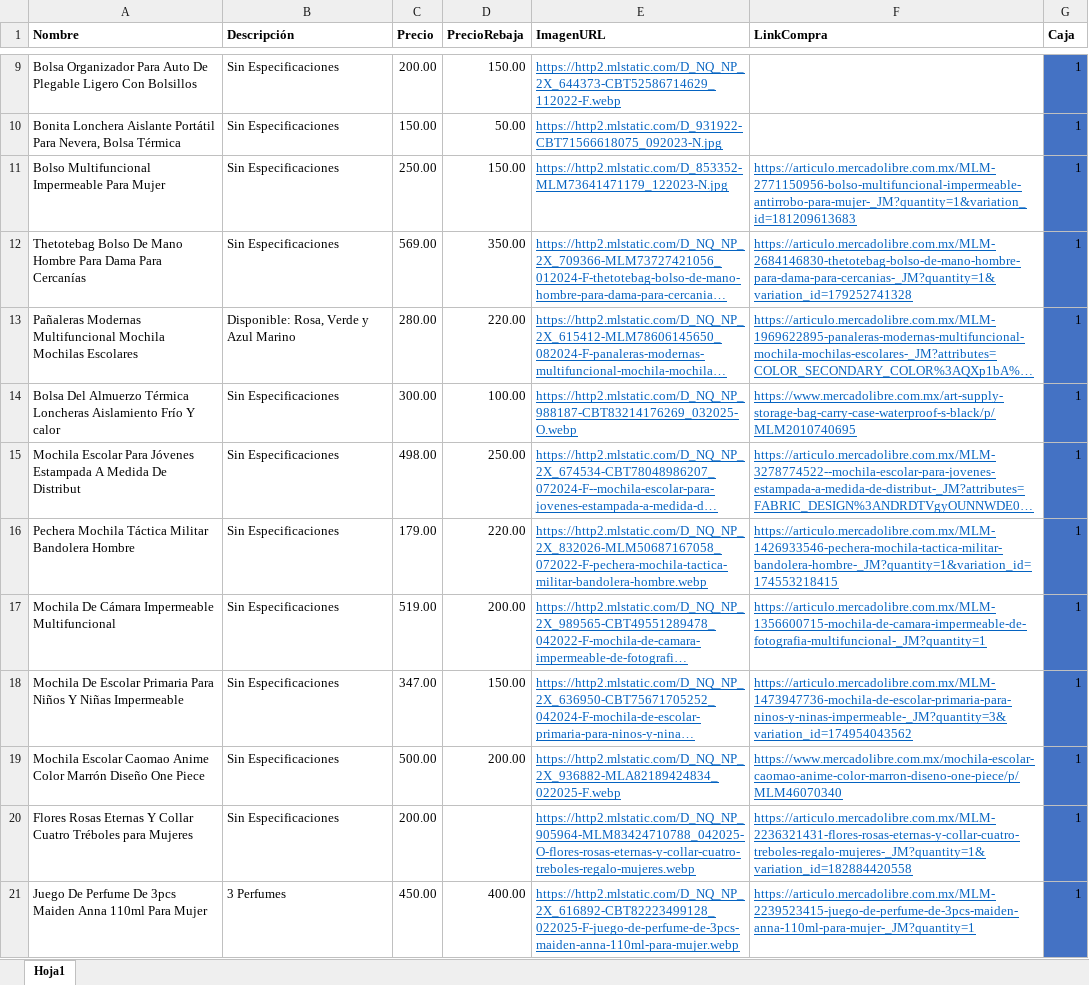
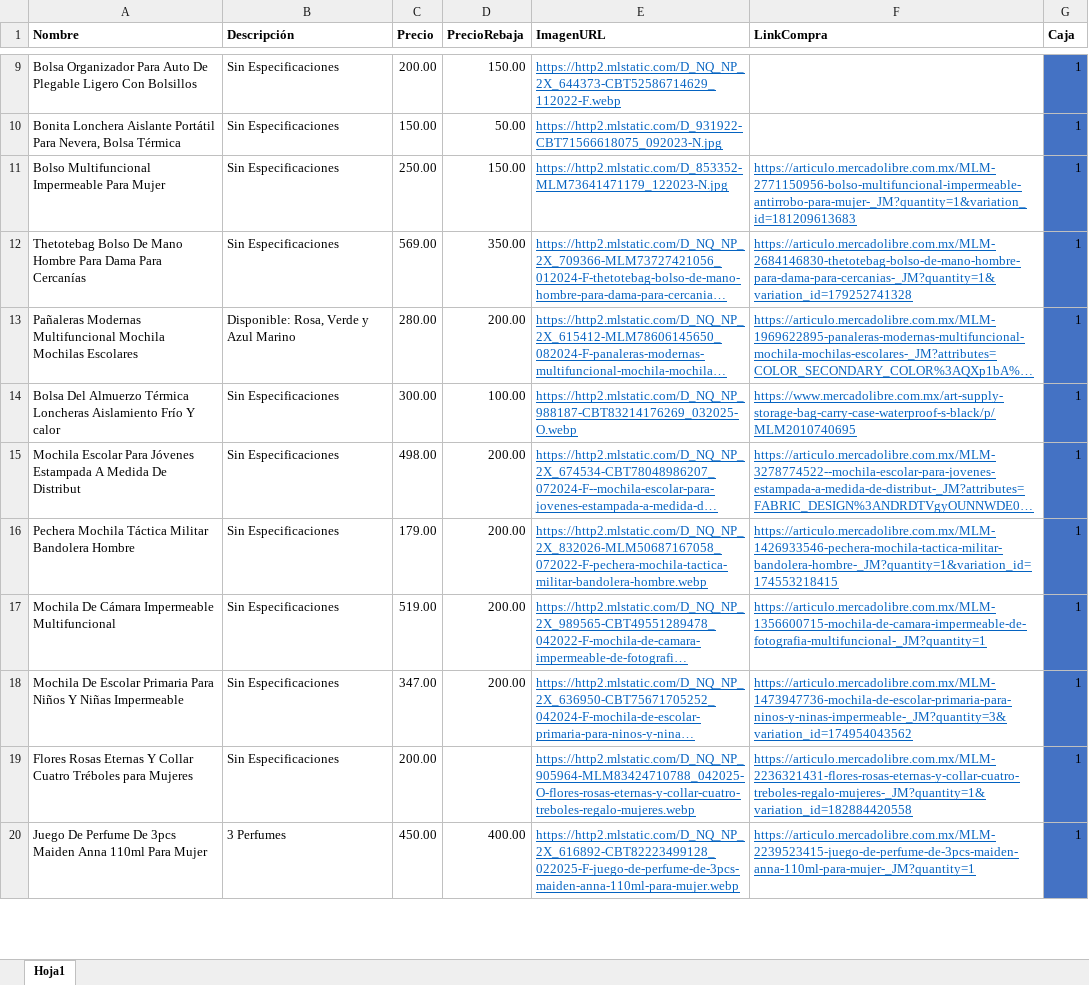
Before and after one commit to Panch17/Catalogo, an Excel workbook: productos.xlsx, sheet Hoja1, drawn as a sheet; only a part is shown, gaps mark what is left out; long unchanged cells end in …; values as stored, in another font and other column widths than the file's, no borders; table styles not drawn; the diff names each change by its address in the sheet, - before the commit and + after, or states it on an @@ line.

Commit message:
Descripción de los cambios 18082025

```diff
--- a/productos.xlsx (sheet Hoja1)
+++ b/productos.xlsx (sheet Hoja1)
-D13 (PrecioRebaja): 220.00
+D13 (PrecioRebaja): 200.00
-D15 (PrecioRebaja): 250.00
+D15 (PrecioRebaja): 200.00
-D16 (PrecioRebaja): 220.00
+D16 (PrecioRebaja): 200.00
-D18 (PrecioRebaja): 150.00
+D18 (PrecioRebaja): 200.00
-row 19: Mochila Escolar Caomao Anime Color Marrón Diseño One Piece | Sin Especificaciones | 500.00 | 200.00 | https://http2.mlstatic.com/D_NQ_NP_2X_936882-MLA82189424834_022025-F.webp | https://www.mercadolibre.com.mx/mochila-escolar-caomao-anime-color-marron-diseno-one-piece/p/MLM46070340 | 1
```
Also changed, not shown: 2 other files.
